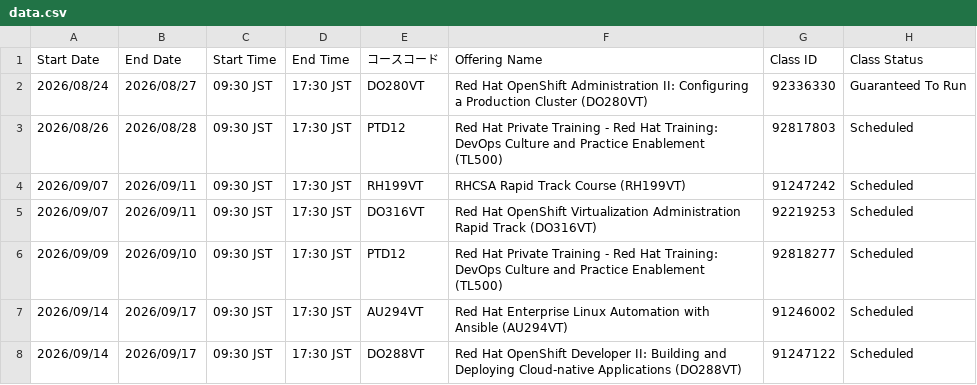
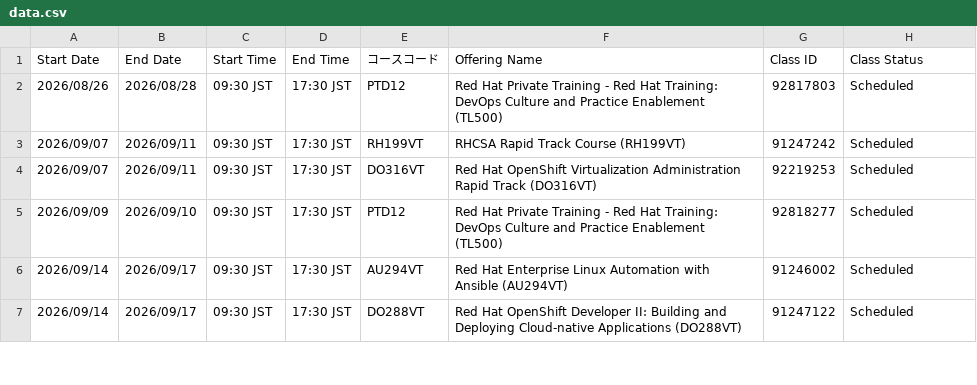
Before and after one commit to Lab8010/redhat-training-schedule, a CSV file: docs/data.csv, drawn as a sheet; only a part is shown; the diff names each change by its address in the sheet, - before the commit and + after, or states it on an @@ line.

Commit message:
chore(schedule): update data.csv from ClassOutlook export (2026-08-19 10:55)

```diff
--- a/docs/data.csv
+++ b/docs/data.csv
-row 2: 2026/08/24 | 2026/08/27 | 09:30 JST | 17:30 JST | DO280VT | Red Hat OpenShift Administration II: Configuring a Production Cluster (DO280VT) | 92336330 | Guaranteed To Run
```
